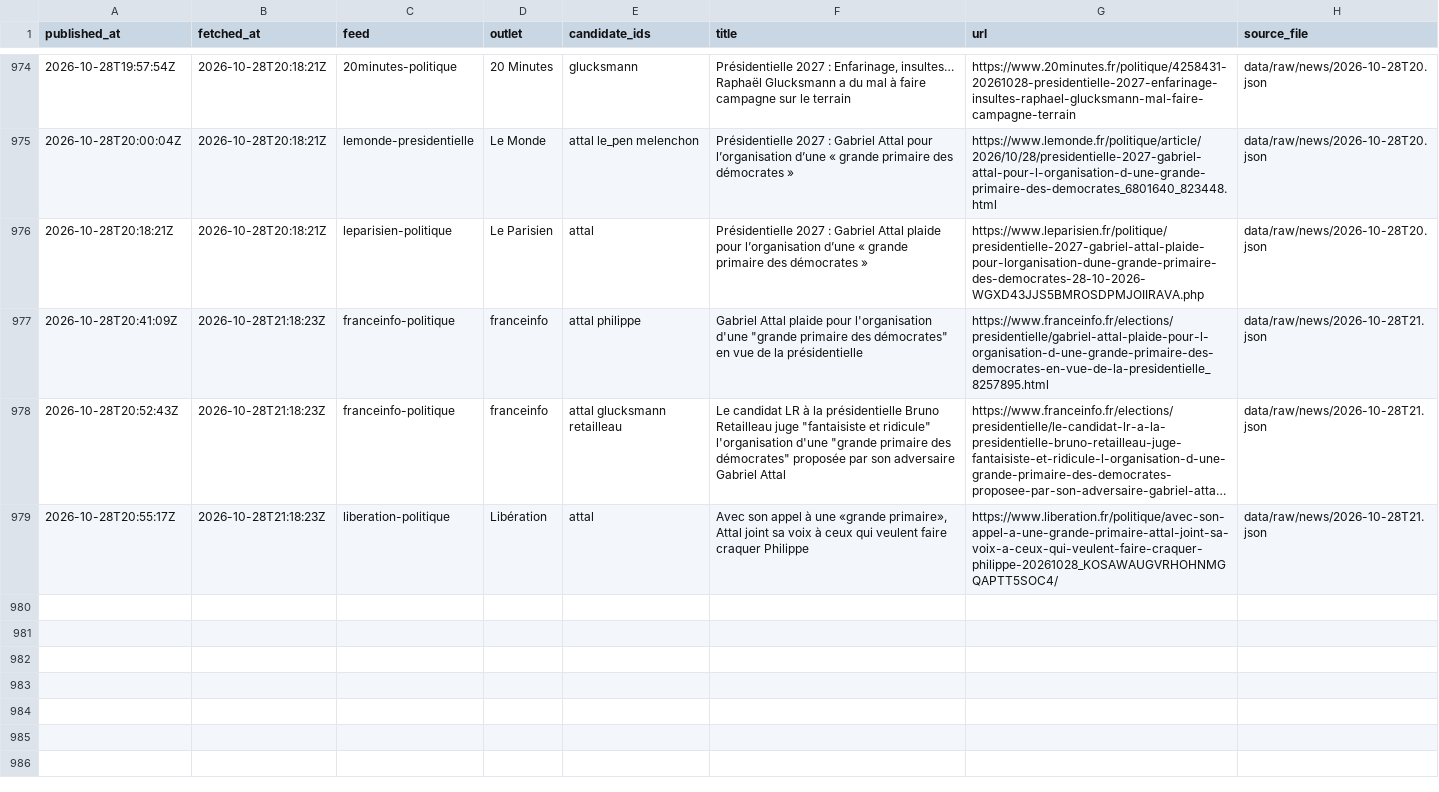
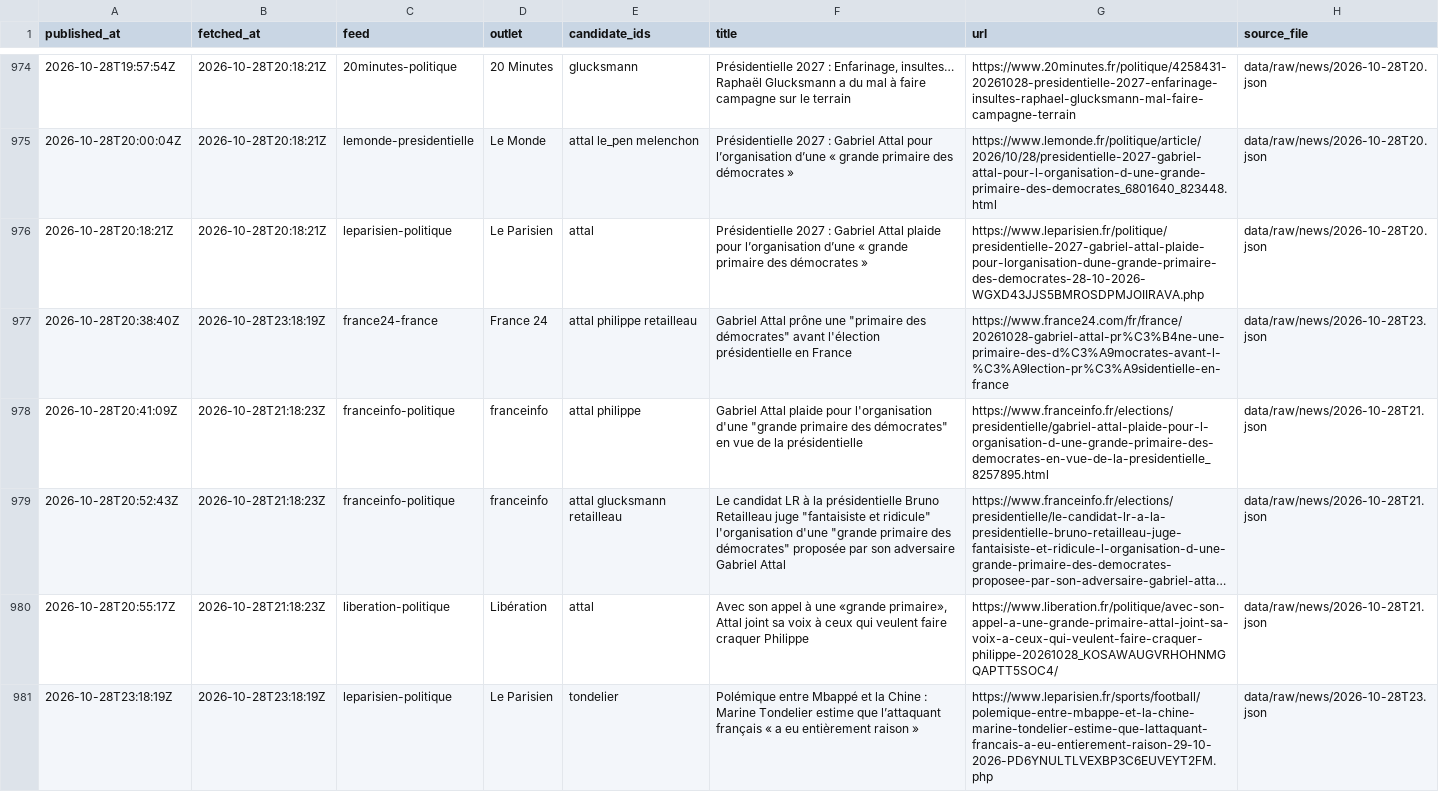
Before and after one commit to Hebilicious/fr2027-forecaster, a CSV file: data/clean/news.csv, drawn as a sheet; only a part is shown, gaps mark what is left out; long unchanged cells end in …; the diff names each change by its address in the sheet, - before the commit and + after, or states it on an @@ line.

```diff
--- a/data/clean/news.csv
+++ b/data/clean/news.csv
+row 977: 2026-10-28T20:38:40Z | 2026-10-28T23:18:19Z | france24-france | France 24 | attal philippe retailleau | Gabriel Attal prône une "primaire des démocrates" avant l'élection présidentielle en France | https://www.france24.com/fr/france/20261028-gabriel-attal-pr%C3%B4ne-une-primaire-des-d%C3%A9mocrates-avant-l-%C3%A9lection-pr%C3%A9sidentielle-en-france | data/raw/news/2026-10-28T23.json
+row 981: 2026-10-28T23:18:19Z | 2026-10-28T23:18:19Z | leparisien-politique | Le Parisien | tondelier | Polémique entre Mbappé et la Chine : Marine Tondelier estime que l’attaquant français « a eu entièrement raison » | https://www.leparisien.fr/sports/football/polemique-entre-mbappe-et-la-chine-marine-tondelier-estime-que-lattaquant-francais-a-eu-entierement-raison-29-10-2026-PD6YNULTLVEXBP3C6EUVEYT2FM.php | data/raw/news/2026-10-28T23.json
```
Also changed, not shown: 3 other files.
